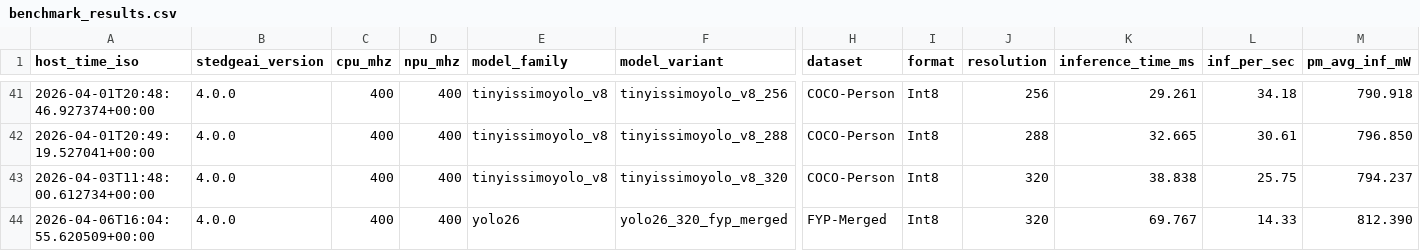
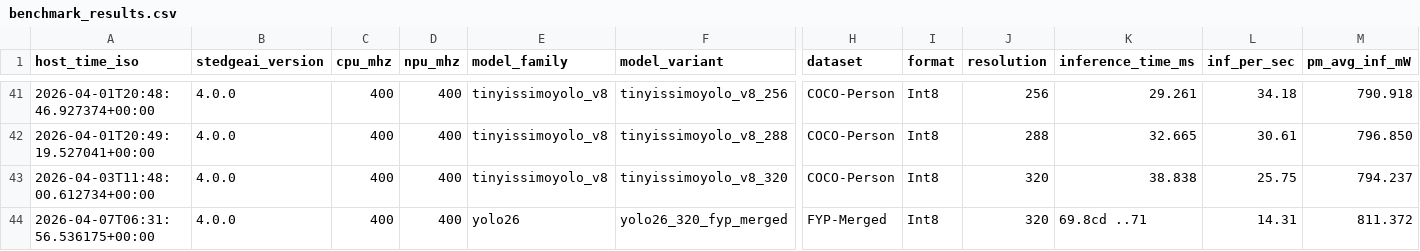
Before and after one commit to Foahh/fyp-playground, a CSV file: results/benchmark_underdrive/benchmark_results.csv, drawn as a sheet; only a part is shown, gaps mark what is left out; removed rows and columns are numbered as before the commit, all else as after; rows hold the shown columns only; the diff names each change by its address in the sheet, - before the commit and + after, or states it on an @@ line.

```diff
--- a/results/benchmark_underdrive/benchmark_results.csv
+++ b/results/benchmark_underdrive/benchmark_results.csv
-row 44: 2026-04-06T16:04:55.620509+00:00 | 4.0.0 | 400 | 400 | yolo26 | yolo26_320_fyp_merged | FYP-Merged | Int8 | 320 | 69.767 | 14.33 | 812.390
+row 44: 2026-04-07T06:31:56.536175+00:00 | 4.0.0 | 400 | 400 | yolo26 | yolo26_320_fyp_merged | FYP-Merged | Int8 | 320 | 69.8cd ..71 | 14.31 | 811.372
```
Also changed, not shown: results/benchmark_nominal/benchmark_results.csv, results/benchmark_overdrive/benchmark_results.csv, 26 other files.
